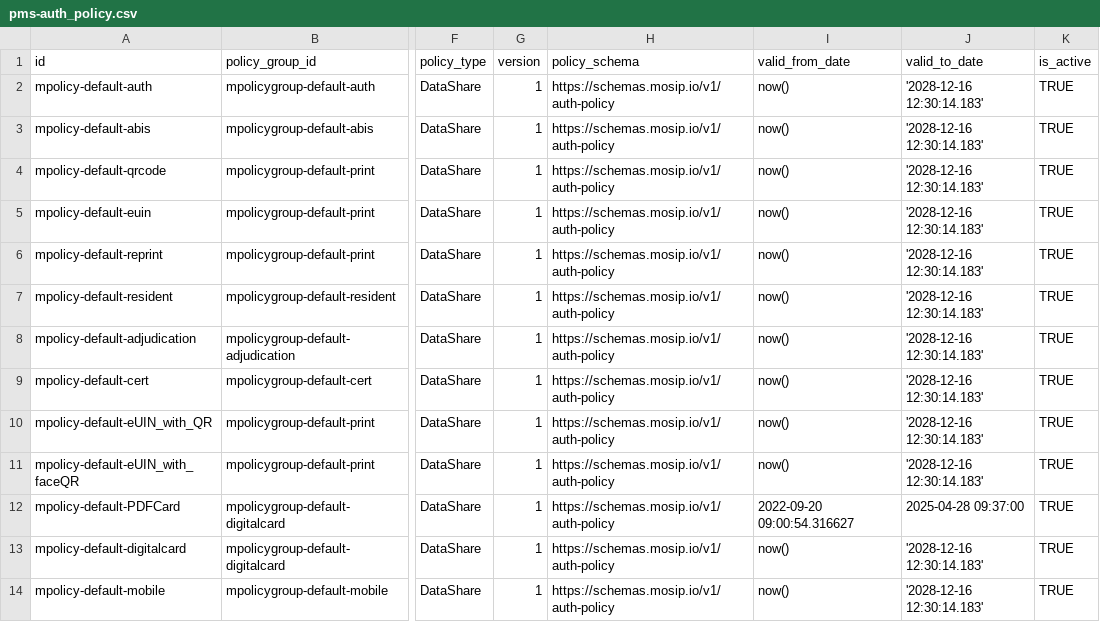
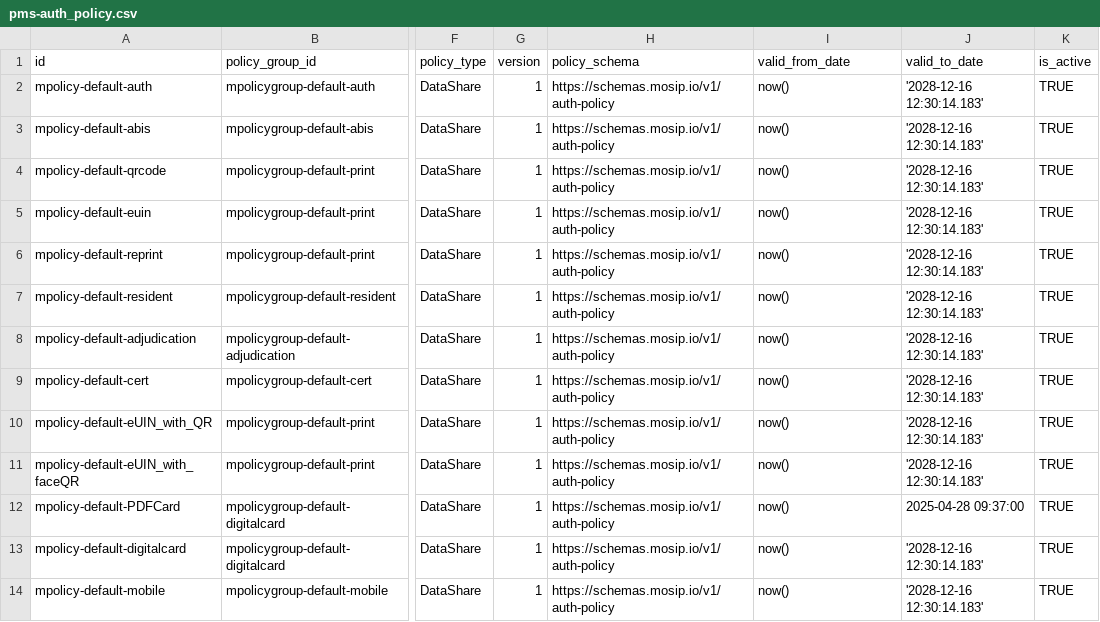
Before and after one commit to mosip/partner-management-services, a CSV file: db_scripts/mosip_pms/dml/pms-auth_policy.csv, drawn as a sheet; only a part is shown, gaps mark what is left out; the diff names each change by its address in the sheet, - before the commit and + after, or states it on an @@ line.

Commit message:
MOSIP-42105: Updated expiry date in dml script
Signed-off-by: Swetha K <swetha.k@technoforte.co.in>

```diff
--- a/db_scripts/mosip_pms/dml/pms-auth_policy.csv
+++ b/db_scripts/mosip_pms/dml/pms-auth_policy.csv
-I12 (valid_from_date): 2022-09-20 09:00:54.316627
+I12 (valid_from_date): now()
```
Also changed, not shown: 1 other file.
